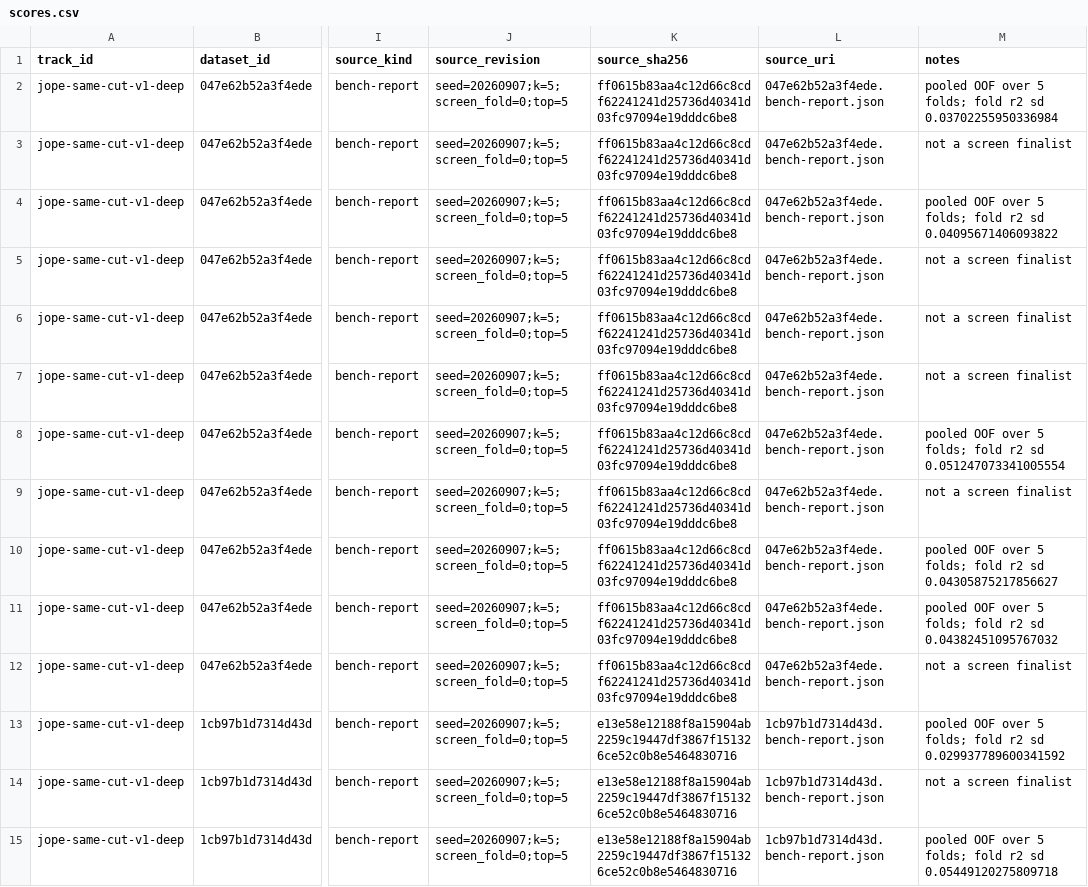
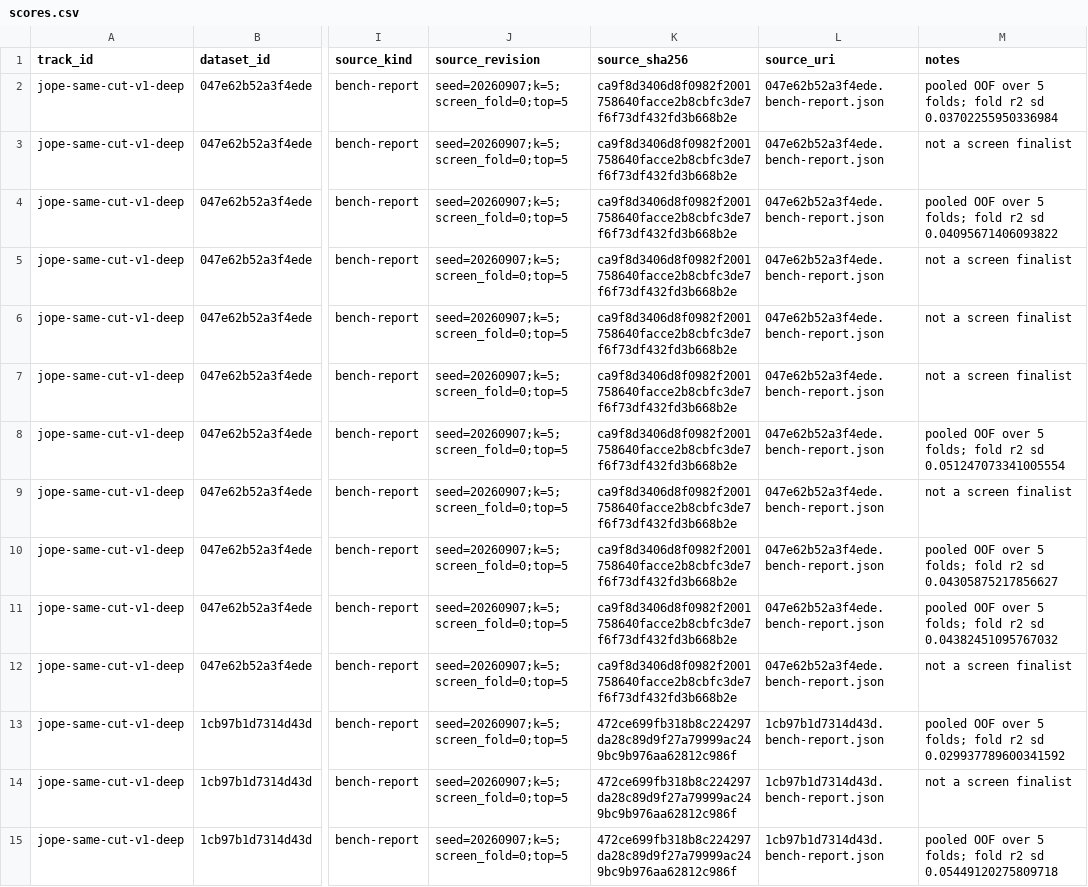
Before and after one commit to neverhuman/JopeDime, a CSV file: assets/same-cut/v1/track/results/jope-same-cut-v1-deep/scores.csv, drawn as a sheet; only a part is shown, gaps mark what is left out; the diff covers the shown part only; the diff names each change by its address in the sheet, - before the commit and + after, or states it on an @@ line.

```diff
--- a/assets/same-cut/v1/track/results/jope-same-cut-v1-deep/scores.csv
+++ b/assets/same-cut/v1/track/results/jope-same-cut-v1-deep/scores.csv
-K2:K12 (source_sha256): ff0615b83aa4c12d66c8cdf62241241d25736d40341d03fc97094e19dddc6be8
+K2:K12 (source_sha256): ca9f8d3406d8f0982f2001758640facce2b8cbfc3de7f6f73df432fd3b668b2e
-K13:K15 (source_sha256): e13e58e12188f8a15904ab2259c19447df3867f151326ce52c0b8e5464830716
+K13:K15 (source_sha256): 472ce699fb318b8c224297da28c89d9f27a79999ac249bc9b976aa62812c986f
```
Also changed, not shown: 96 edited cells elsewhere in this file, assets/same-cut/v1/track/results/jope-same-cut-v1-screen/scores.csv, 15 other files.
